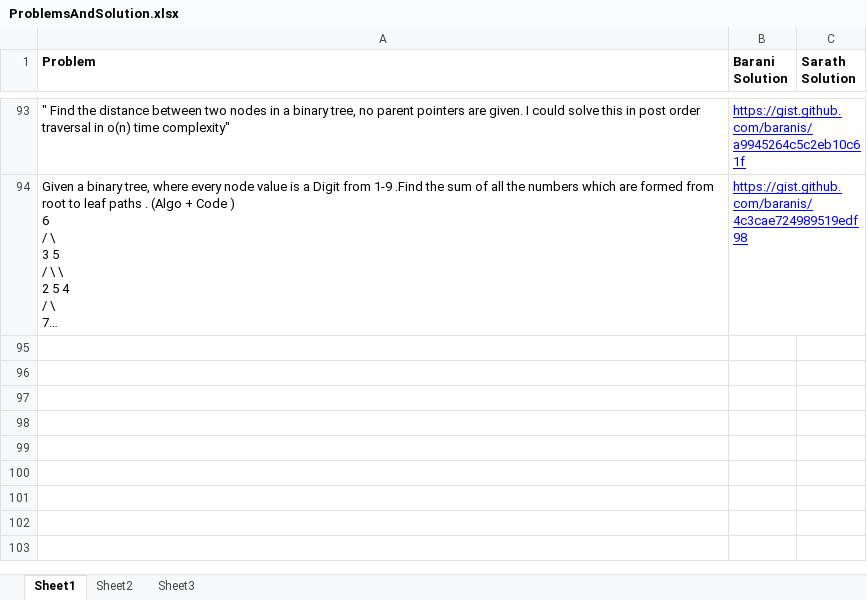
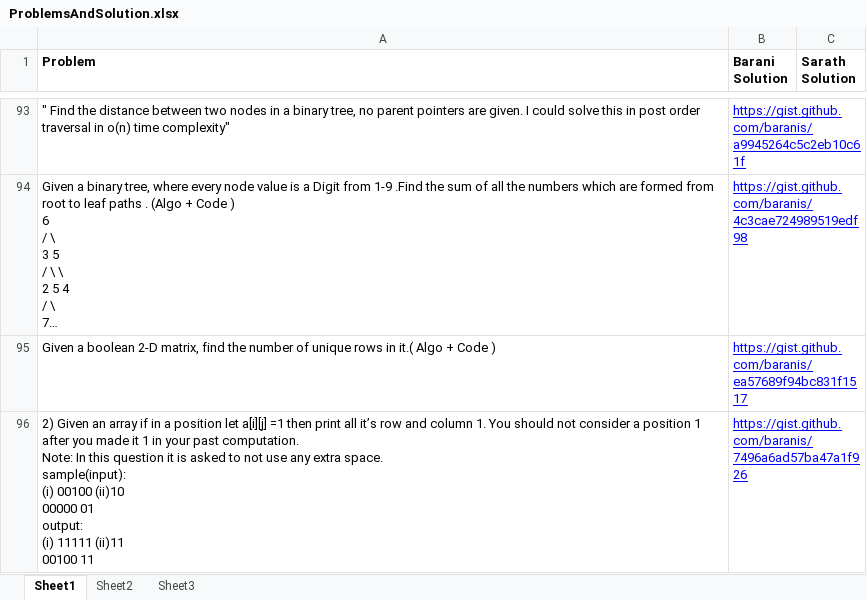
Before and after one commit to eedsva/mytrack, an Excel workbook: ProblemsAndSolution.xlsx, sheet Sheet1, drawn as a sheet; only a part is shown, gaps mark what is left out; long unchanged cells end in …; values as stored, in another font and other column widths than the file's, no borders; ↵ is a line break in a cell; the diff names each change by its address in the sheet, - before the commit and + after, or states it on an @@ line.

```diff
--- a/ProblemsAndSolution.xlsx (sheet Sheet1)
+++ b/ProblemsAndSolution.xlsx (sheet Sheet1)
+row 95: Given a boolean 2-D matrix, find the number of unique rows in it.( Algo + Code ) | https://gist.github.com/baranis/ea57689f94bc831f1517
+row 96: 2) Given an array if in a position let a[i][j] =1 then print all it’s row and column 1. You should not consider a position 1 after you made it 1 in your past computation. ↵ Note: In this question it is asked to not use any extra space. ↵ sample(input): ↵ (i) 00100 (ii)10 ↵ 00000 01 ↵ output: ↵ (i) 11111 (ii)11 ↵ 00100 11 | https://gist.github.com/baranis/7496a6ad57ba47a1f926
```
Also changed, not shown: Track Of Barani.xlsx.
